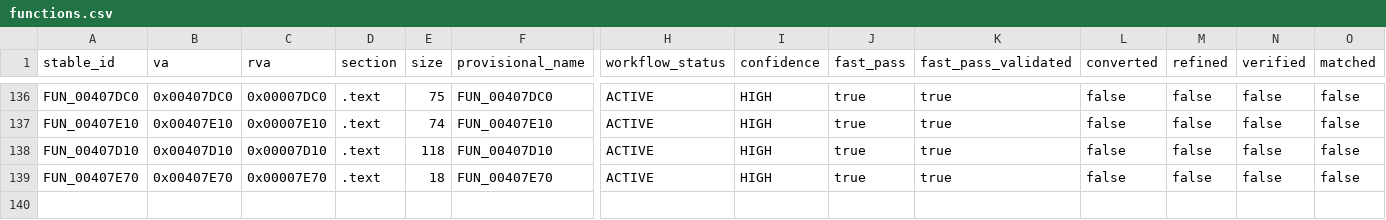
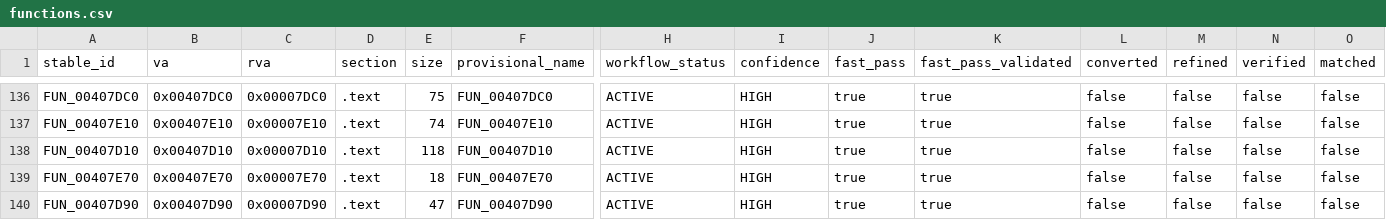
Before and after one commit to Putxo/BioHazard-V-Resurrection, a CSV file: database/functions.csv, drawn as a sheet; only a part is shown, gaps mark what is left out; rows hold the shown columns only; the diff names each change by its address in the sheet, - before the commit and + after, or states it on an @@ line.

```diff
--- a/database/functions.csv
+++ b/database/functions.csv
+row 140: FUN_00407D90 | 0x00407D90 | 0x00007D90 | .text | 47 | FUN_00407D90 | ACTIVE | HIGH | true | true | false | false | false | false
```
